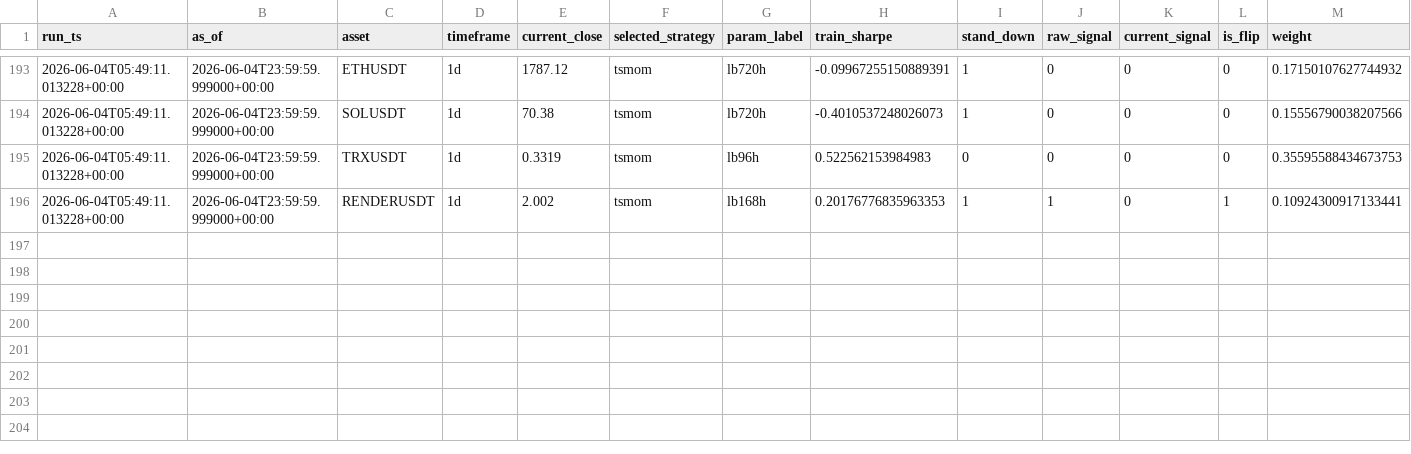
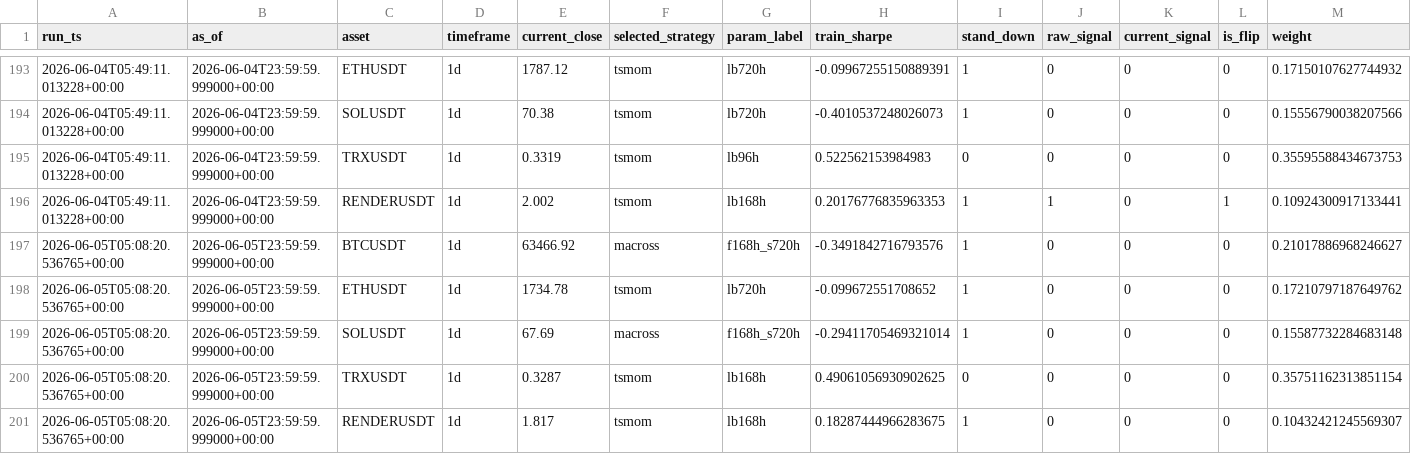
Before and after one commit to Matthew-Kurniawan/crypto-paper-trade, a CSV file: data/processed/live/decisions_log.csv, drawn as a sheet; only a part is shown, gaps mark what is left out; rows hold the shown columns only; the diff names each change by its address in the sheet, - before the commit and + after, or states it on an @@ line.

```diff
--- a/data/processed/live/decisions_log.csv
+++ b/data/processed/live/decisions_log.csv
+row 197: 2026-06-05T05:08:20.536765+00:00 | 2026-06-05T23:59:59.999000+00:00 | BTCUSDT | 1d | 63466.92 | macross | f168h_s720h | -0.3491842716793576 | 1 | 0 | 0 | 0 | 0.21017886968246627
+row 198: 2026-06-05T05:08:20.536765+00:00 | 2026-06-05T23:59:59.999000+00:00 | ETHUSDT | 1d | 1734.78 | tsmom | lb720h | -0.099672551708652 | 1 | 0 | 0 | 0 | 0.17210797187649762
+row 199: 2026-06-05T05:08:20.536765+00:00 | 2026-06-05T23:59:59.999000+00:00 | SOLUSDT | 1d | 67.69 | macross | f168h_s720h | -0.29411705469321014 | 1 | 0 | 0 | 0 | 0.15587732284683148
+row 200: 2026-06-05T05:08:20.536765+00:00 | 2026-06-05T23:59:59.999000+00:00 | TRXUSDT | 1d | 0.3287 | tsmom | lb168h | 0.49061056930902625 | 0 | 0 | 0 | 0 | 0.35751162313851154
+row 201: 2026-06-05T05:08:20.536765+00:00 | 2026-06-05T23:59:59.999000+00:00 | RENDERUSDT | 1d | 1.817 | tsmom | lb168h | 0.18287444966283675 | 1 | 0 | 0 | 0 | 0.10432421245569307
```
Also changed, not shown: 5 other files.
